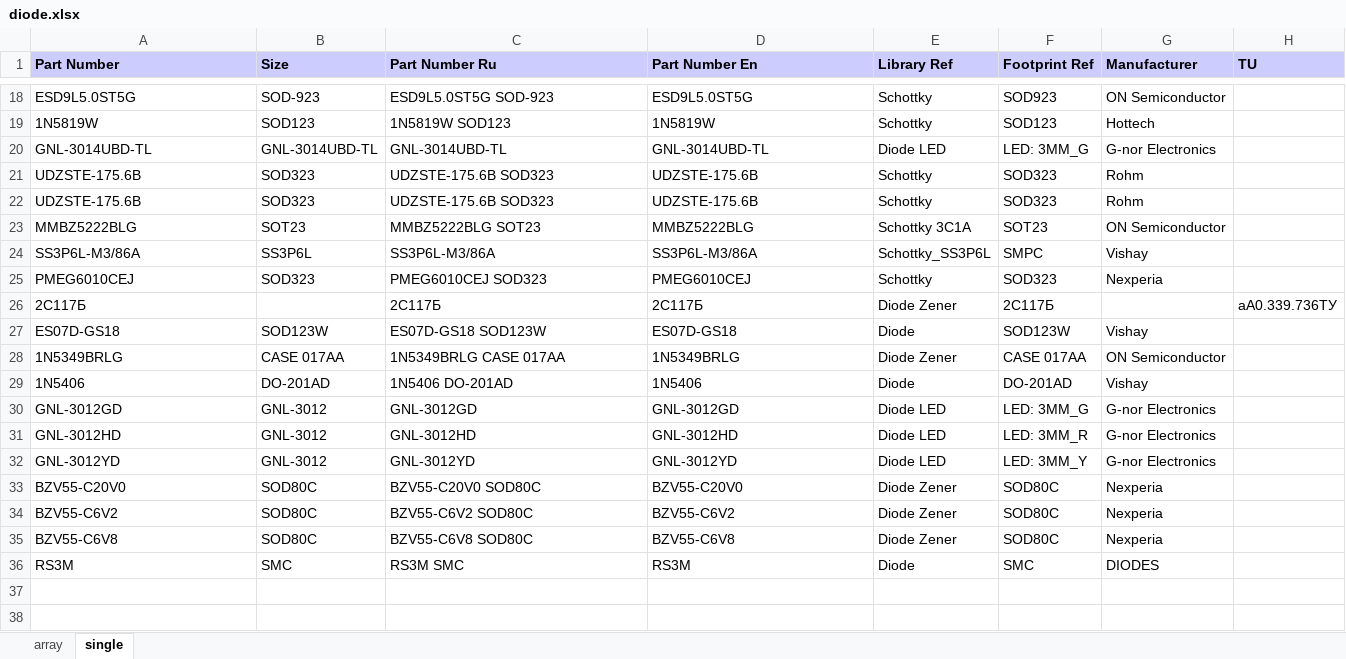
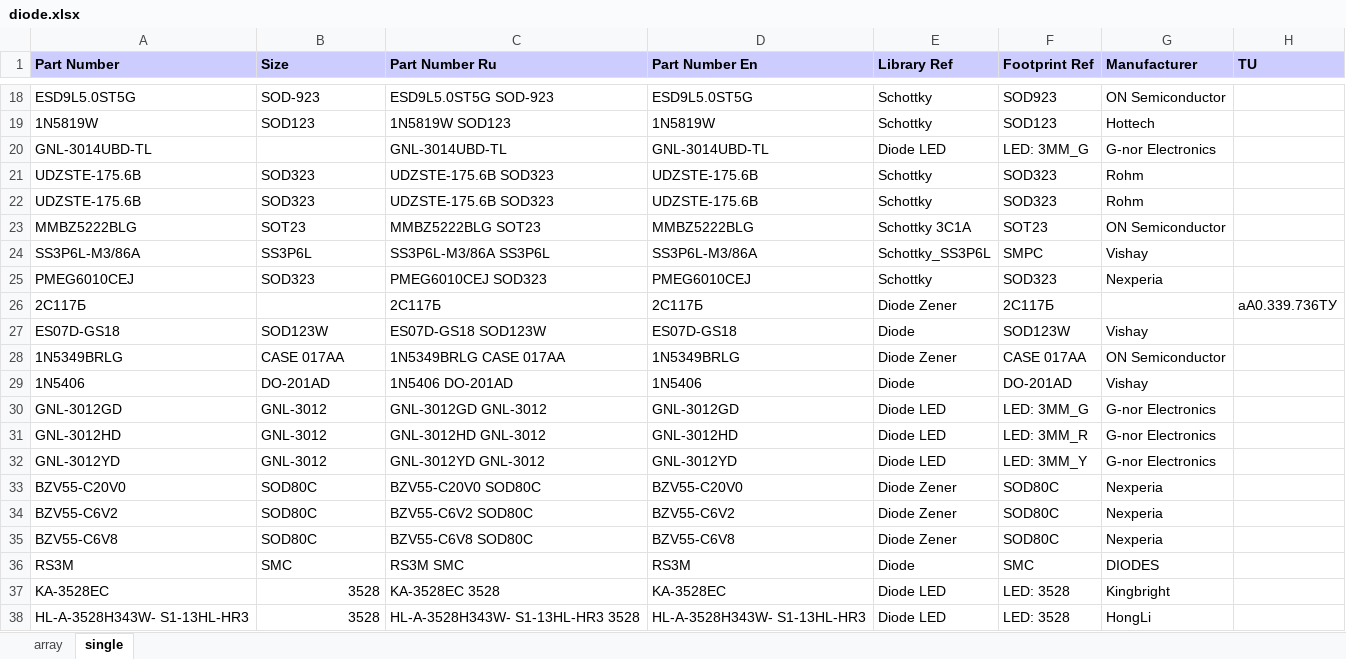
Before and after one commit to garou-g/elem_altium_db2, an Excel workbook: library/diode.xlsx, sheet single, drawn as a sheet; only a part is shown, gaps mark what is left out; values as stored, in another font and other column widths than the file's, no borders; the diff names each change by its address in the sheet, - before the commit and + after, or states it on an @@ line.

```diff
--- a/library/diode.xlsx (sheet single)
+++ b/library/diode.xlsx (sheet single)
-B20 (Size): GNL-3014UBD-TL
+B20 (Size): (empty)
-C24 (Part Number Ru): SS3P6L-M3/86A
+C24 (Part Number Ru): SS3P6L-M3/86A SS3P6L
-C30 (Part Number Ru): GNL-3012GD
+C30 (Part Number Ru): GNL-3012GD GNL-3012
-C31 (Part Number Ru): GNL-3012HD
+C31 (Part Number Ru): GNL-3012HD GNL-3012
-C32 (Part Number Ru): GNL-3012YD
+C32 (Part Number Ru): GNL-3012YD GNL-3012
+row 37: KA-3528EC | 3528 | KA-3528EC 3528 | KA-3528EC | Diode LED | LED: 3528 | Kingbright
+row 38: HL-A-3528H343W- S1-13HL-HR3 | 3528 | HL-A-3528H343W- S1-13HL-HR3 3528 | HL-A-3528H343W- S1-13HL-HR3 | Diode LED | LED: 3528 | HongLi
```
Also changed, not shown: formulas that keep their value, library/discrete.xlsx, library/interfaces.xlsx, 2 other files.
